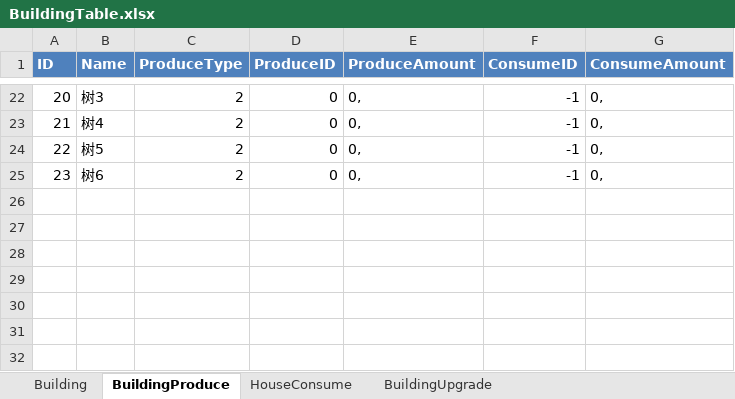
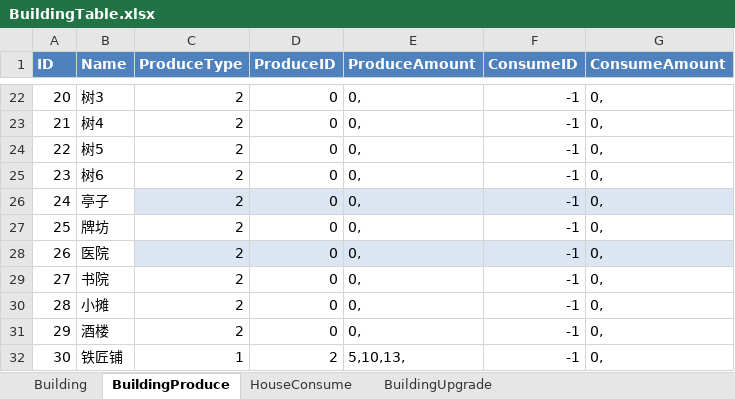
Before and after one commit to syc0521/SimulationGame, an Excel workbook: Assets/Configs/RawTable/BuildingTable.xlsx, sheet BuildingProduce, drawn as a sheet; only a part is shown, gaps mark what is left out; values as stored, in another font and other column widths than the file's, no borders; table styles not drawn; the diff names each change by its address in the sheet, - before the commit and + after, or states it on an @@ line.

```diff
--- a/Assets/Configs/RawTable/BuildingTable.xlsx (sheet BuildingProduce)
+++ b/Assets/Configs/RawTable/BuildingTable.xlsx (sheet BuildingProduce)
+row 26: 24 | 亭子 | 2 | 0 | 0, | -1 | 0,
+row 27: 25 | 牌坊 | 2 | 0 | 0, | -1 | 0,
+row 28: 26 | 医院 | 2 | 0 | 0, | -1 | 0,
+row 29: 27 | 书院 | 2 | 0 | 0, | -1 | 0,
+row 30: 28 | 小摊 | 2 | 0 | 0, | -1 | 0,
+row 31: 29 | 酒楼 | 2 | 0 | 0, | -1 | 0,
+row 32: 30 | 铁匠铺 | 1 | 2 | 5,10,13, | -1 | 0,
```
Also changed, not shown: sheet Building, formulas that keep their value, 53 other files.
